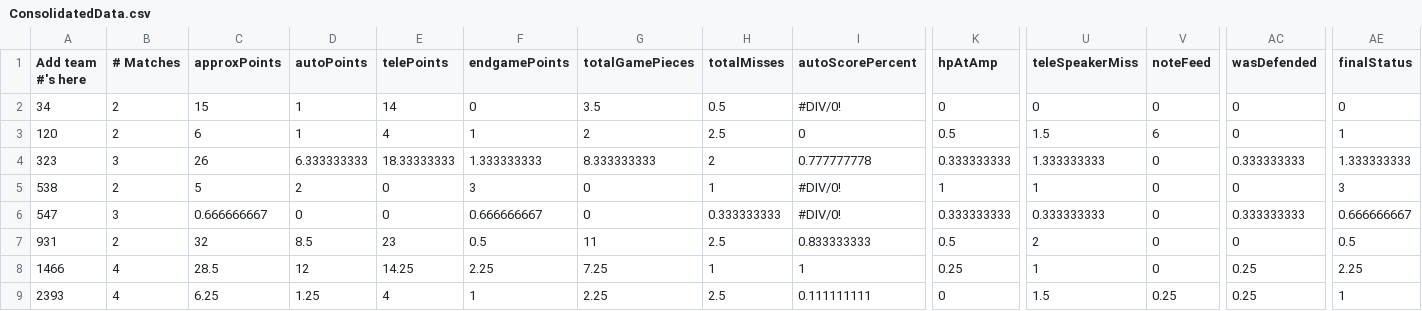
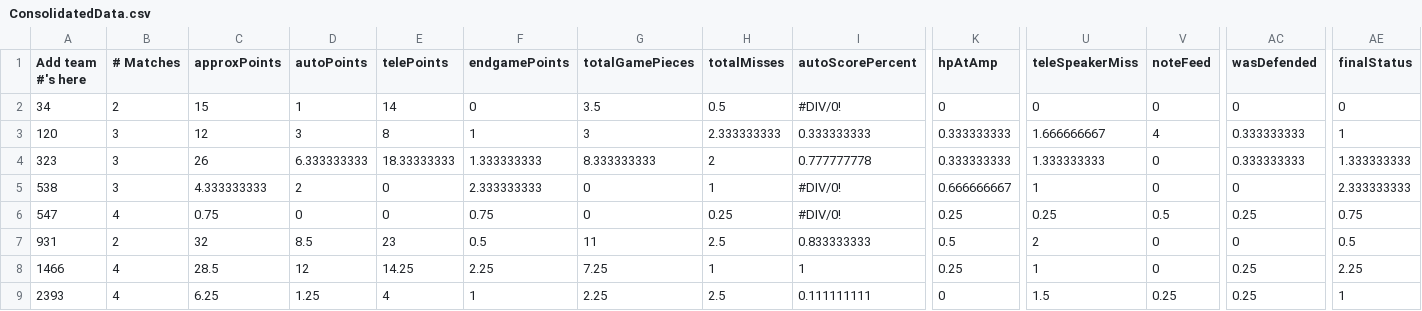
Before and after one commit to btmartin/btmartin.github.io, a CSV file: Scouting/ConsolidatedData.csv, drawn as a sheet; only a part is shown, gaps mark what is left out; the diff covers the shown part only; the diff names each change by its address in the sheet, - before the commit and + after, or states it on an @@ line.

```diff
--- a/Scouting/ConsolidatedData.csv
+++ b/Scouting/ConsolidatedData.csv
-B3 (# Matches): 2
+B3 (# Matches): 3
-C3 (approxPoints): 6
+C3 (approxPoints): 12
-D3 (autoPoints): 1
+D3 (autoPoints): 3
-E3 (telePoints): 4
+E3 (telePoints): 8
-G3 (totalGamePieces): 2
+G3 (totalGamePieces): 3
-H3 (totalMisses): 2.5
+H3 (totalMisses): 2.333333333
-I3 (autoScorePercent): 0
+I3 (autoScorePercent): 0.333333333
-K3 (hpAtAmp): 0.5
+K3 (hpAtAmp): 0.333333333
-U3 (teleSpeakerMiss): 1.5
+U3 (teleSpeakerMiss): 1.666666667
-V3 (noteFeed): 6
+V3 (noteFeed): 4
-AC3 (wasDefended): 0
+AC3 (wasDefended): 0.333333333
-B5 (# Matches): 2
+B5 (# Matches): 3
-C5 (approxPoints): 5
+C5 (approxPoints): 4.333333333
-F5 (endgamePoints): 3
+F5 (endgamePoints): 2.333333333
-K5 (hpAtAmp): 1
+K5 (hpAtAmp): 0.666666667
-AE5 (finalStatus): 3
+AE5 (finalStatus): 2.333333333
-B6 (# Matches): 3
+B6 (# Matches): 4
-C6 (approxPoints): 0.666666667
+C6 (approxPoints): 0.75
-F6 (endgamePoints): 0.666666667
+F6 (endgamePoints): 0.75
-H6 (totalMisses): 0.333333333
+H6 (totalMisses): 0.25
-K6 (hpAtAmp): 0.333333333
+K6 (hpAtAmp): 0.25
-U6 (teleSpeakerMiss): 0.333333333
+U6 (teleSpeakerMiss): 0.25
-V6 (noteFeed): 0
+V6 (noteFeed): 0.5
-AC6 (wasDefended): 0.333333333
+AC6 (wasDefended): 0.25
-AE6 (finalStatus): 0.666666667
+AE6 (finalStatus): 0.75
```
Also changed, not shown: 160 edited cells elsewhere in this file, Scouting/ScoutingData.csv.
